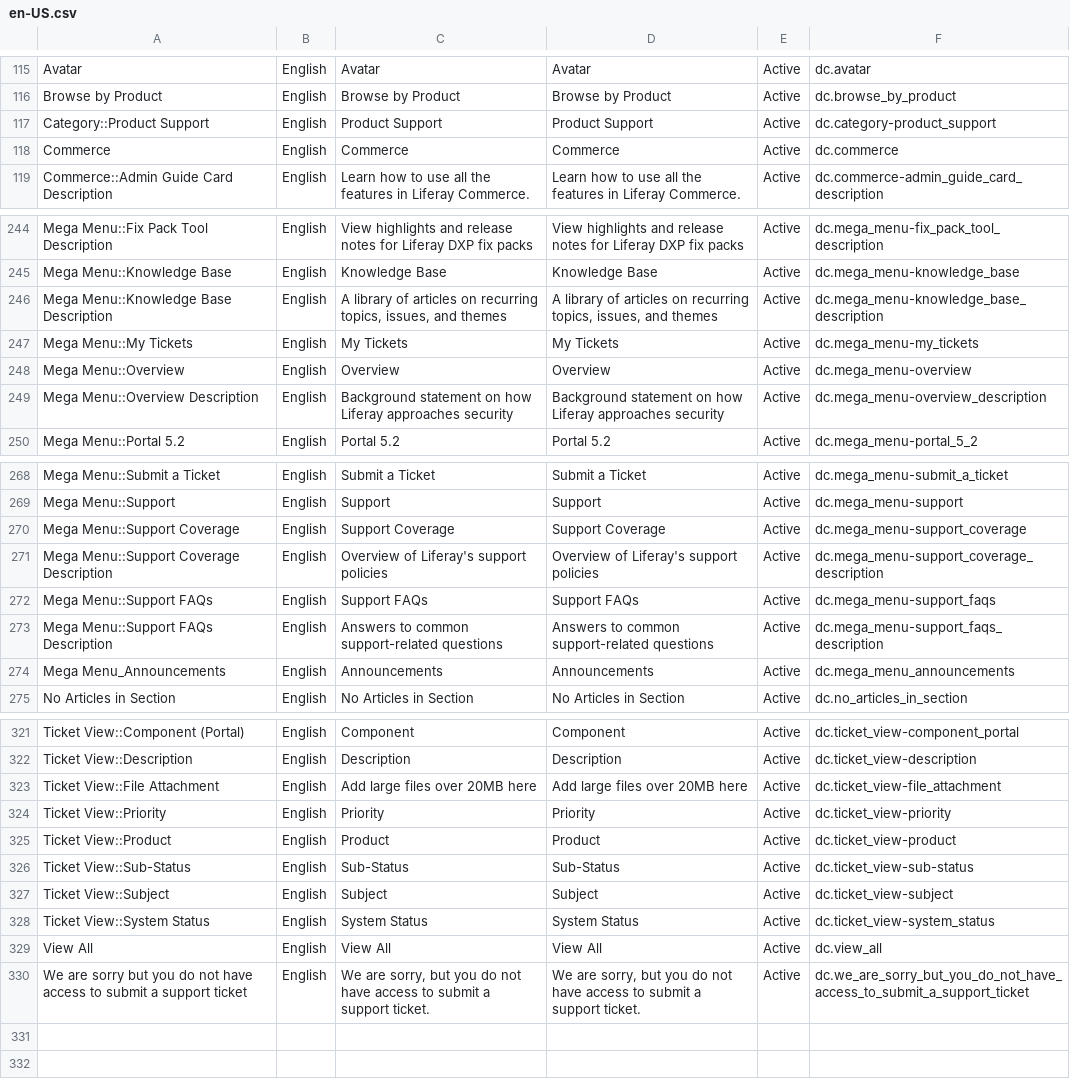
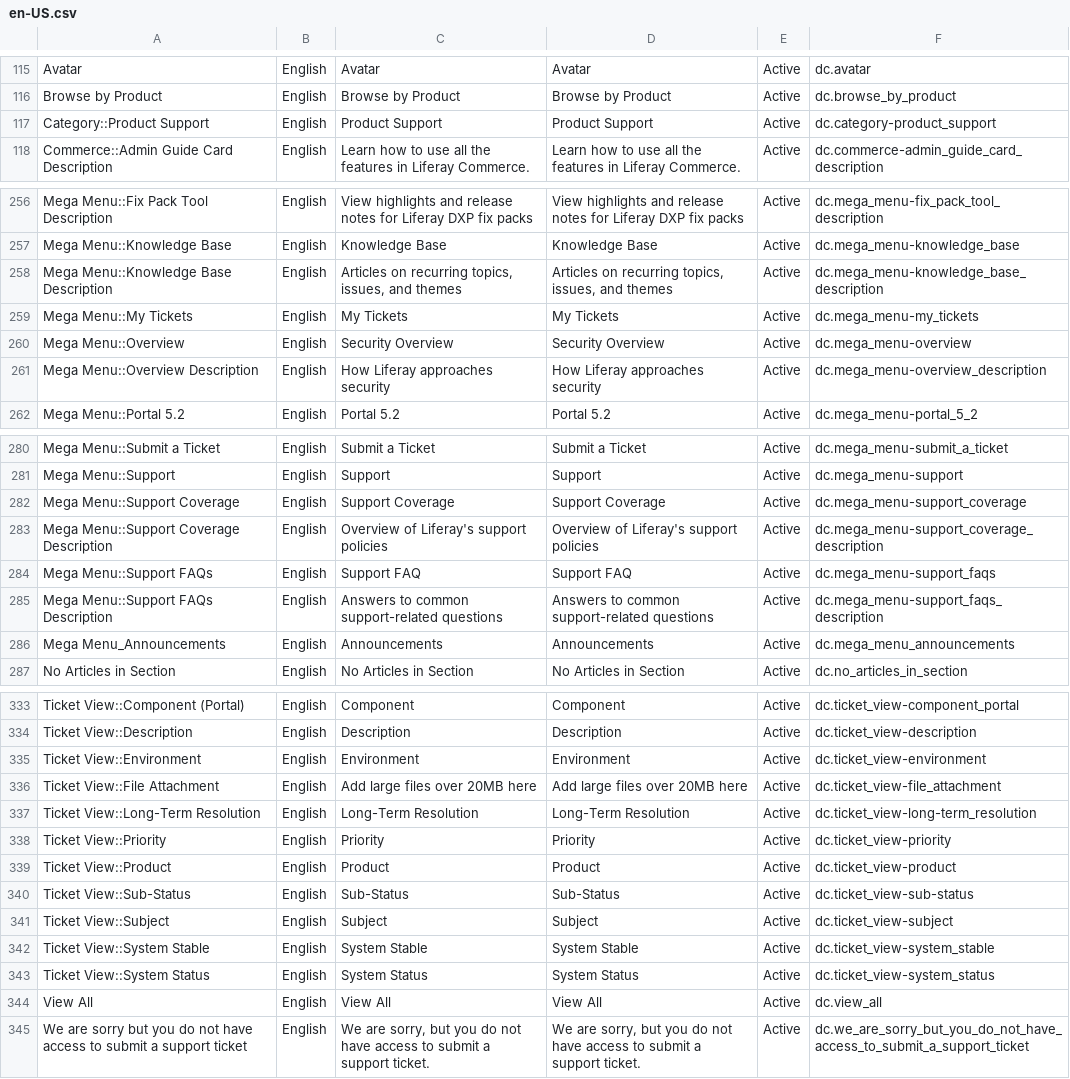
Before and after one commit to rdai10/zendesk, a CSV file: theme/dynamic_content/en-US.csv, drawn as a sheet; only a part is shown, gaps mark what is left out; the diff covers the shown part only.

```diff
--- a/theme/dynamic_content/en-US.csv
+++ b/theme/dynamic_content/en-US.csv
@@ -117,3 +117,2 @@
 "Category::Product Support","English","Product Support","Product Support","Active","dc.category-product_support"
-"Commerce","English","Commerce","Commerce","Active","dc.commerce"
 "Commerce::Admin Guide Card Description","English","Learn how to use all the features in Liferay Commerce.","Learn how to use all the features in Liferay Commerce.","Active","dc.commerce-admin_guide_card_description"
@@ -245,6 +257,6 @@
 "Mega Menu::Knowledge Base","English","Knowledge Base","Knowledge Base","Active","dc.mega_menu-knowledge_base"
-"Mega Menu::Knowledge Base Description","English","A library of articles on recurring topics, issues, and themes","A library of articles on recurring topics, issues, and themes","Active","dc.mega_menu-knowledge_base_description"
+"Mega Menu::Knowledge Base Description","English","Articles on recurring topics, issues, and themes","Articles on recurring topics, issues, and themes","Active","dc.mega_menu-knowledge_base_description"
 "Mega Menu::My Tickets","English","My Tickets","My Tickets","Active","dc.mega_menu-my_tickets"
-"Mega Menu::Overview","English","Overview","Overview","Active","dc.mega_menu-overview"
-"Mega Menu::Overview Description","English","Background statement on how Liferay approaches security","Background statement on how Liferay approaches security","Active","dc.mega_menu-overview_description"
+"Mega Menu::Overview","English","Security Overview","Security Overview","Active","dc.mega_menu-overview"
+"Mega Menu::Overview Description","English","How Liferay approaches security","How Liferay approaches security","Active","dc.mega_menu-overview_description"
 "Mega Menu::Portal 5.2","English","Portal 5.2","Portal 5.2","Active","dc.mega_menu-portal_5_2"
@@ -271,3 +283,3 @@
 "Mega Menu::Support Coverage Description","English","Overview of Liferay's support policies","Overview of Liferay's support policies","Active","dc.mega_menu-support_coverage_description"
-"Mega Menu::Support FAQs","English","Support FAQs","Support FAQs","Active","dc.mega_menu-support_faqs"
+"Mega Menu::Support FAQs","English","Support FAQ","Support FAQ","Active","dc.mega_menu-support_faqs"
 "Mega Menu::Support FAQs Description","English","Answers to common support-related questions","Answers to common support-related questions","Active","dc.mega_menu-support_faqs_description"
@@ -322,3 +334,5 @@
 "Ticket View::Description","English","Description","Description","Active","dc.ticket_view-description"
+"Ticket View::Environment","English","Environment","Environment","Active","dc.ticket_view-environment"
 "Ticket View::File Attachment","English","Add large files over 20MB here","Add large files over 20MB here","Active","dc.ticket_view-file_attachment"
+"Ticket View::Long-Term Resolution","English","Long-Term Resolution","Long-Term Resolution","Active","dc.ticket_view-long-term_resolution"
 "Ticket View::Priority","English","Priority","Priority","Active","dc.ticket_view-priority"
@@ -327,2 +341,3 @@
 "Ticket View::Subject","English","Subject","Subject","Active","dc.ticket_view-subject"
+"Ticket View::System Stable","English","System Stable","System Stable","Active","dc.ticket_view-system_stable"
 "Ticket View::System Status","English","System Status","System Status","Active","dc.ticket_view-system_status"
```
Also changed, not shown: 13 added rows and 10 edited cells elsewhere in this file, theme/dynamic_content/es.csv, theme/dynamic_content/ja.csv, 2 other files.
